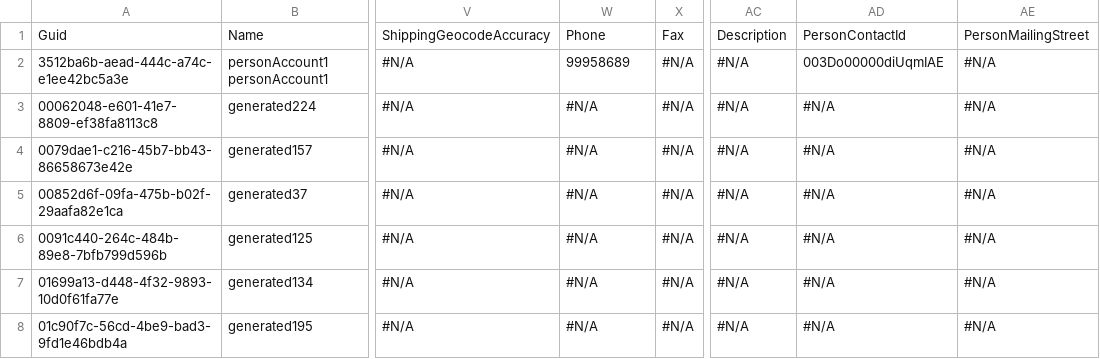
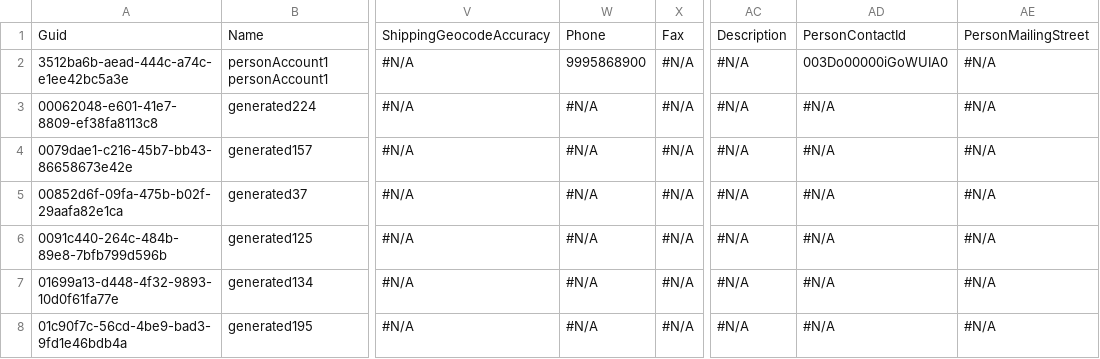
Before and after one commit to lzhdanovich/branchFoldersTest, a CSV file: data/folder1/Account.csv, drawn as a sheet; only a part is shown, gaps mark what is left out; the diff names each change by its address in the sheet, - before the commit and + after, or states it on an @@ line.

Commit message:
edited account (2)

```diff
--- a/data/folder1/Account.csv
+++ b/data/folder1/Account.csv
-W2: 99958689
+W2: 9995868900
-AD2: 003Do00000diUqmIAE
+AD2: 003Do00000iGoWUIA0
```
